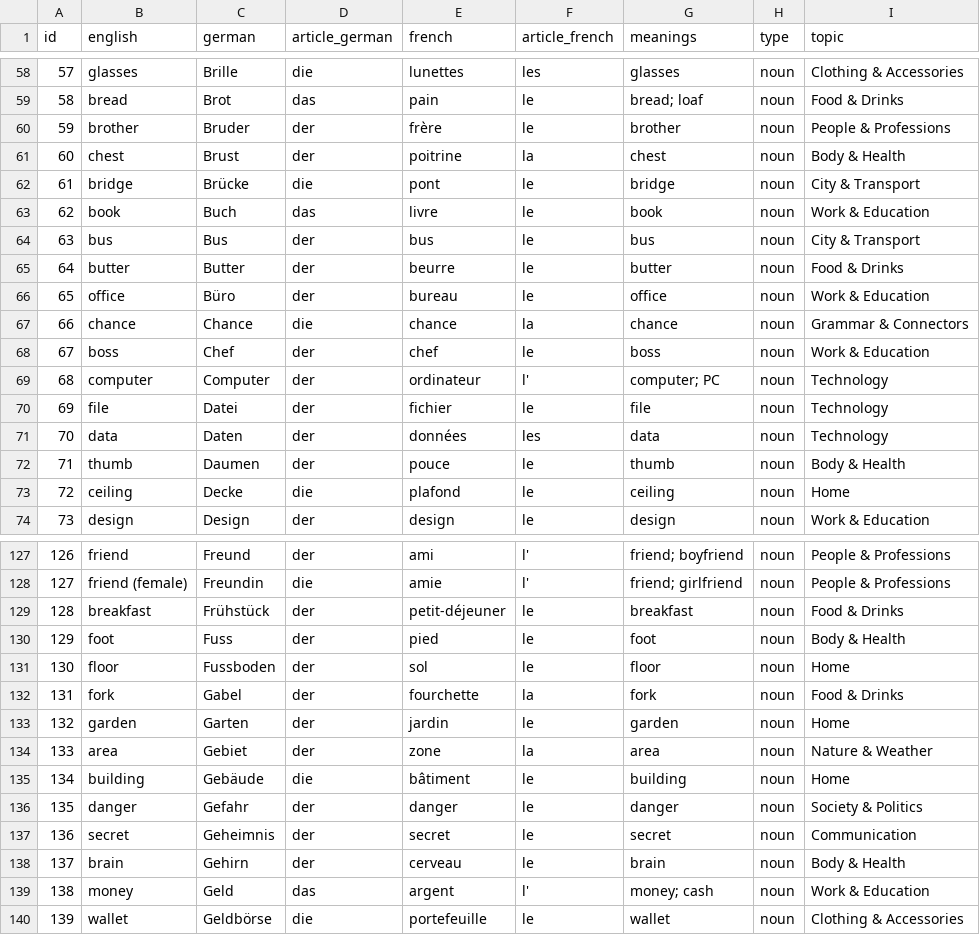
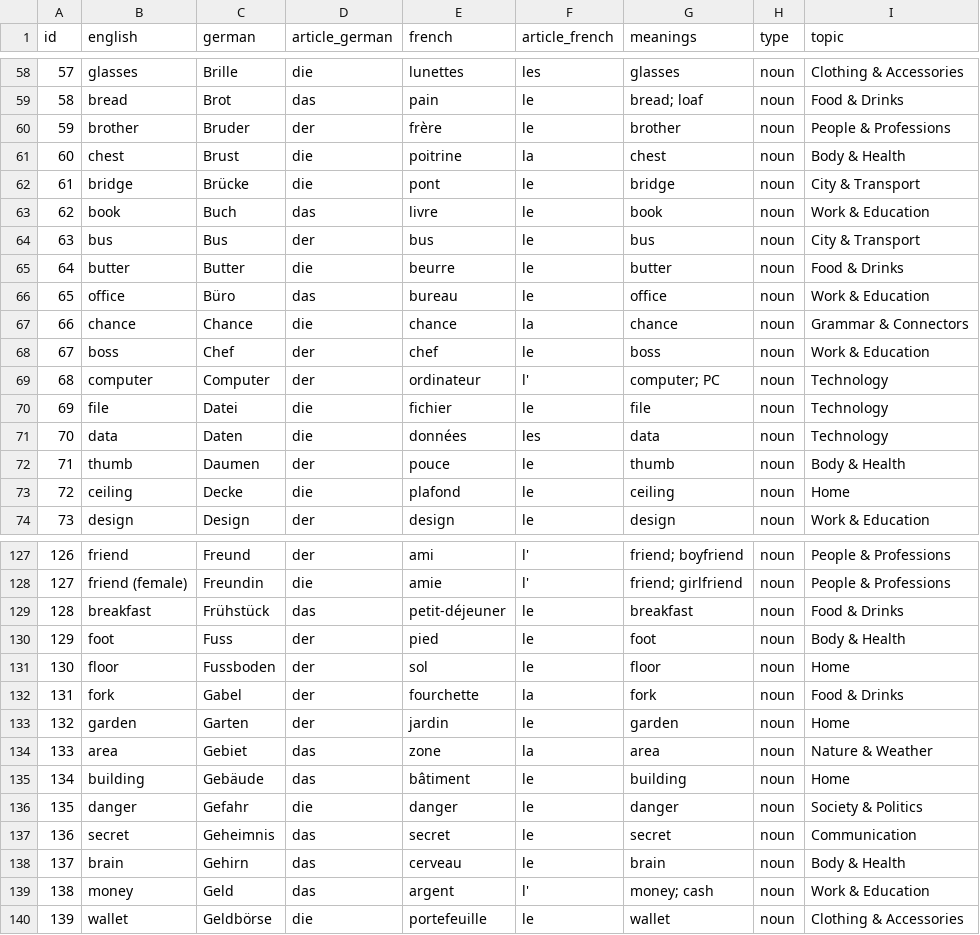
Before and after one commit to Group-2-Website/Learning_website, a CSV file: Database/csv/flashcard_words_cleaned.csv, drawn as a sheet; only a part is shown, gaps mark what is left out; the diff covers the shown part only.

```diff
--- a/Database/csv/flashcard_words_cleaned.csv
+++ b/Database/csv/flashcard_words_cleaned.csv
@@ -60,3 +60,3 @@ id,english,german,article_german,french,article_french,meanings,type,topic
 59,brother,Bruder,der,frère,le,brother,noun,People & Professions
-60,chest,Brust,der,poitrine,la,chest,noun,Body & Health
+60,chest,Brust,die,poitrine,la,chest,noun,Body & Health
 61,bridge,Brücke,die,pont,le,bridge,noun,City & Transport
@@ -64,4 +64,4 @@ id,english,german,article_german,french,article_french,meanings,type,topic
 63,bus,Bus,der,bus,le,bus,noun,City & Transport
-64,butter,Butter,der,beurre,le,butter,noun,Food & Drinks
-65,office,Büro,der,bureau,le,office,noun,Work & Education
+64,butter,Butter,die,beurre,le,butter,noun,Food & Drinks
+65,office,Büro,das,bureau,le,office,noun,Work & Education
 66,chance,Chance,die,chance,la,chance,noun,Grammar & Connectors
@@ -69,4 +69,4 @@ id,english,german,article_german,french,article_french,meanings,type,topic
 68,computer,Computer,der,ordinateur,l',computer; PC,noun,Technology
-69,file,Datei,der,fichier,le,file,noun,Technology
-70,data,Daten,der,données,les,data,noun,Technology
+69,file,Datei,die,fichier,le,file,noun,Technology
+70,data,Daten,die,données,les,data,noun,Technology
 71,thumb,Daumen,der,pouce,le,thumb,noun,Body & Health
@@ -128,3 +128,3 @@ id,english,german,article_german,french,article_french,meanings,type,topic
 127,friend (female),Freundin,die,amie,l',friend; girlfriend,noun,People & Professions
-128,breakfast,Frühstück,der,petit-déjeuner,le,breakfast,noun,Food & Drinks
+128,breakfast,Frühstück,das,petit-déjeuner,le,breakfast,noun,Food & Drinks
 129,foot,Fuss,der,pied,le,foot,noun,Body & Health
@@ -133,7 +133,7 @@ id,english,german,article_german,french,article_french,meanings,type,topic
 132,garden,Garten,der,jardin,le,garden,noun,Home
-133,area,Gebiet,der,zone,la,area,noun,Nature & Weather
-134,building,Gebäude,die,bâtiment,le,building,noun,Home
-135,danger,Gefahr,der,danger,le,danger,noun,Society & Politics
-136,secret,Geheimnis,der,secret,le,secret,noun,Communication
-137,brain,Gehirn,der,cerveau,le,brain,noun,Body & Health
+133,area,Gebiet,das,zone,la,area,noun,Nature & Weather
+134,building,Gebäude,das,bâtiment,le,building,noun,Home
+135,danger,Gefahr,die,danger,le,danger,noun,Society & Politics
+136,secret,Geheimnis,das,secret,le,secret,noun,Communication
+137,brain,Gehirn,das,cerveau,le,brain,noun,Body & Health
 138,money,Geld,das,argent,l',money; cash,noun,Work & Education
```
Also changed, not shown: 35 edited cells elsewhere in this file, 8 other files.
